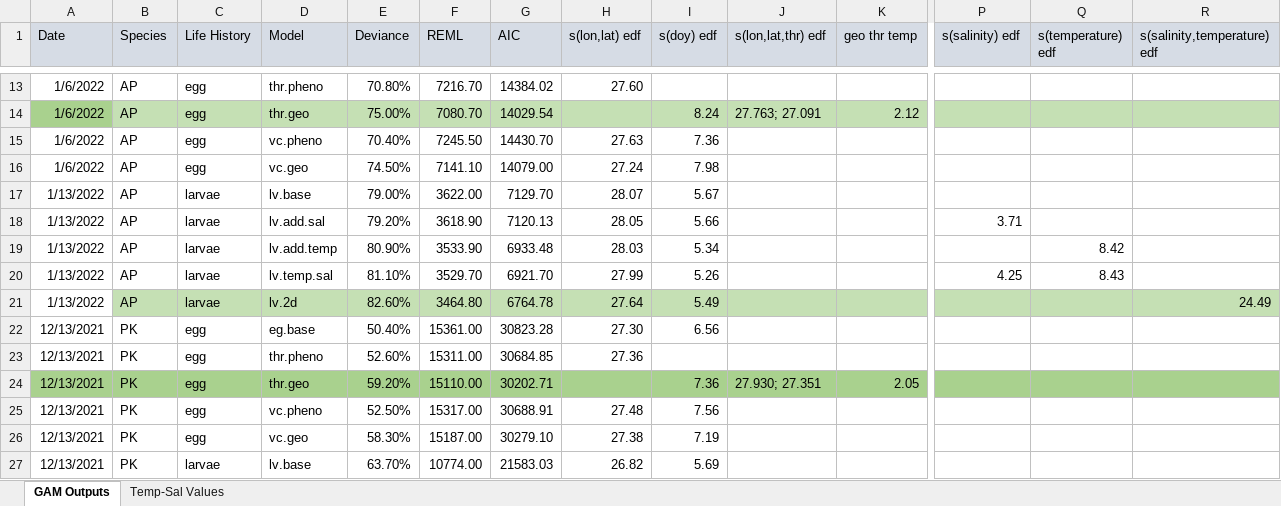
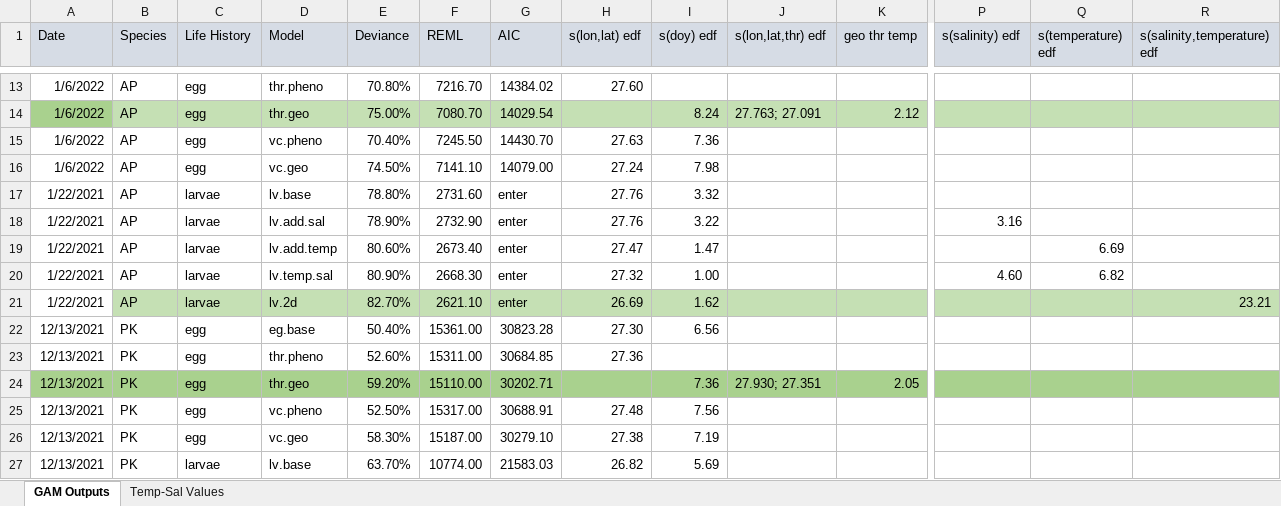
Before and after one commit to varyl97/BeringSeaFishes_GAM_Analyses, an Excel workbook: GAM Models/GAM_Outputs.xlsx, sheet GAM Outputs, drawn as a sheet; only a part is shown, gaps mark what is left out; values as stored, in another font and other column widths than the file's, no borders; removed rows and columns are numbered as before the commit, all else as after; rows hold the shown columns only; the diff names each change by its address in the sheet, - before the commit and + after, or states it on an @@ line.

Commit message:
Organization and creation of streamlined RMD documents for each species.

```diff
--- a/GAM Models/GAM_Outputs.xlsx (sheet GAM Outputs)
+++ b/GAM Models/GAM_Outputs.xlsx (sheet GAM Outputs)
-row 17: 1/13/2022 | AP | larvae | lv.base | 79.00% | 3622.00 | 7129.70 | 28.07 | 5.67
-row 18: 1/13/2022 | AP | larvae | lv.add.sal | 79.20% | 3618.90 | 7120.13 | 28.05 | 5.66 |  |  | 3.71
-row 19: 1/13/2022 | AP | larvae | lv.add.temp | 80.90% | 3533.90 | 6933.48 | 28.03 | 5.34 |  |  |  | 8.42
-row 20: 1/13/2022 | AP | larvae | lv.temp.sal | 81.10% | 3529.70 | 6921.70 | 27.99 | 5.26 |  |  | 4.25 | 8.43
-row 21: 1/13/2022 | AP | larvae | lv.2d | 82.60% | 3464.80 | 6764.78 | 27.64 | 5.49 |  |  |  |  | 24.49
+row 17: 1/22/2021 | AP | larvae | lv.base | 78.80% | 2731.60 | enter | 27.76 | 3.32
+row 18: 1/22/2021 | AP | larvae | lv.add.sal | 78.90% | 2732.90 | enter | 27.76 | 3.22 |  |  | 3.16
+row 19: 1/22/2021 | AP | larvae | lv.add.temp | 80.60% | 2673.40 | enter | 27.47 | 1.47 |  |  |  | 6.69
+row 20: 1/22/2021 | AP | larvae | lv.temp.sal | 80.90% | 2668.30 | enter | 27.32 | 1.00 |  |  | 4.60 | 6.82
+row 21: 1/22/2021 | AP | larvae | lv.2d | 82.70% | 2621.10 | enter | 26.69 | 1.62 |  |  |  |  | 23.21
```
Also changed, not shown: 28 other files.
